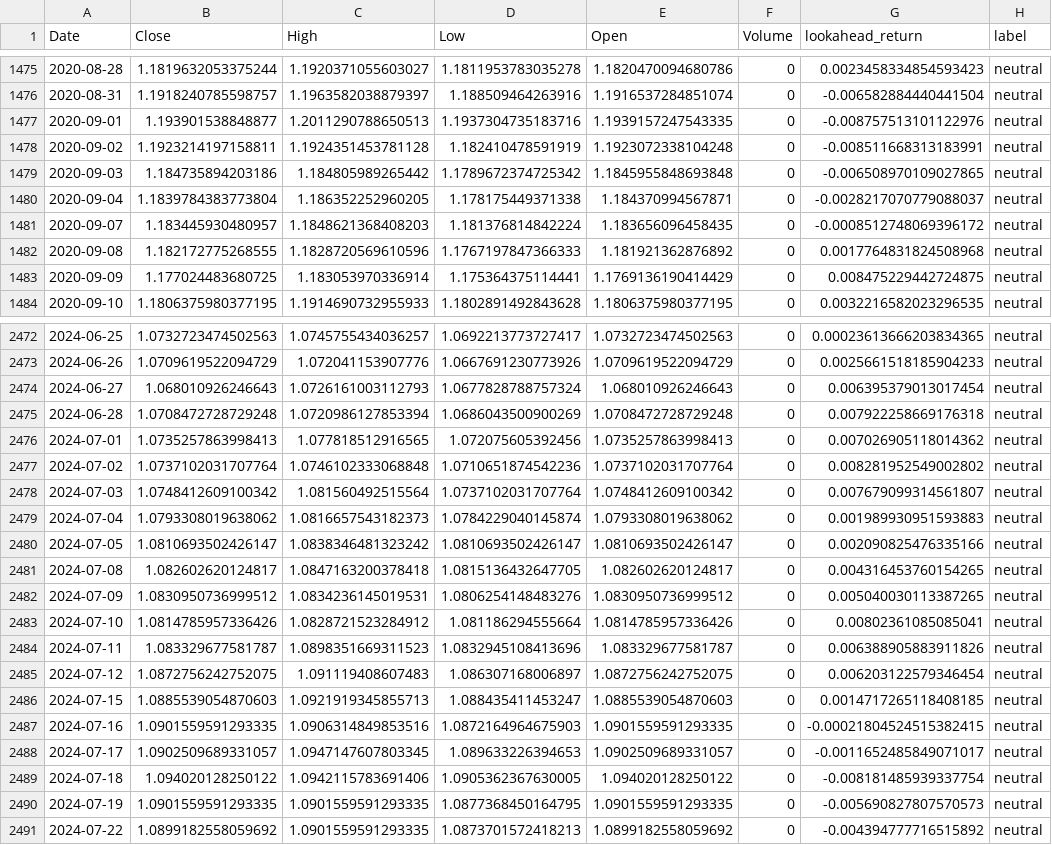
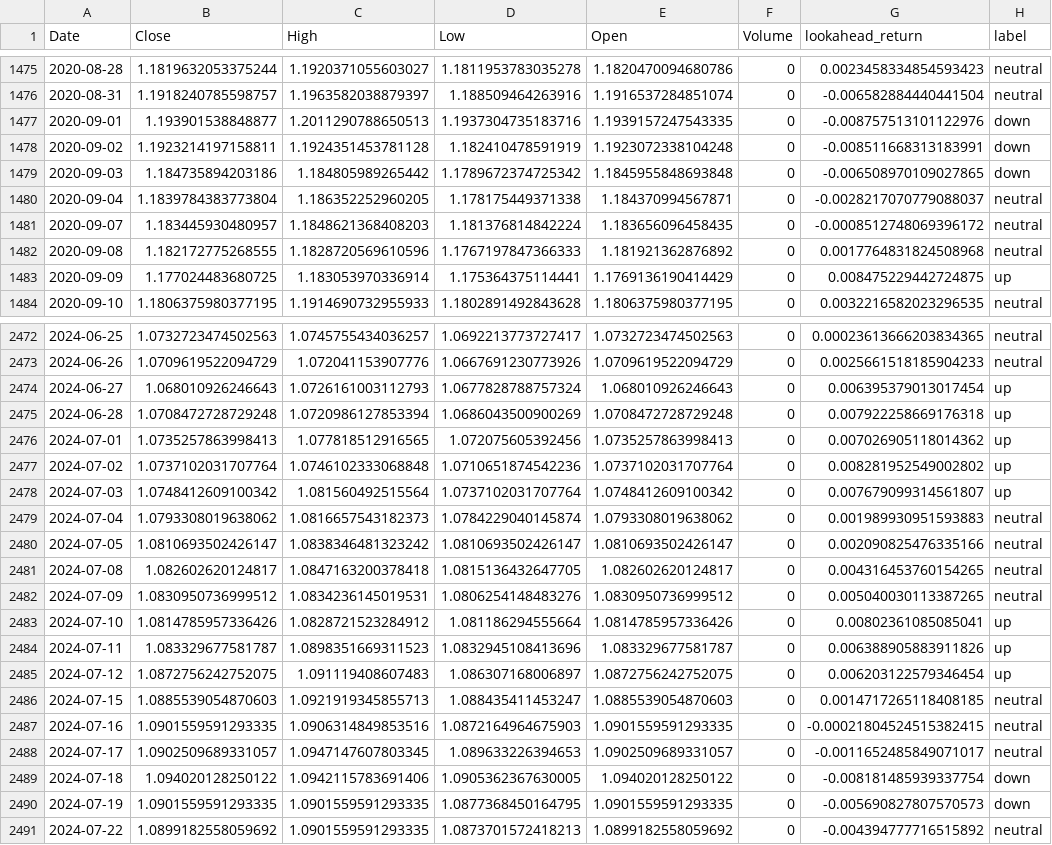
Before and after one commit to Jerycodes/hs2025_ml_project, a CSV file: data/processed/fx/eurusd_labels.csv, drawn as a sheet; only a part is shown, gaps mark what is left out; the diff covers the shown part only.

Commit message:
chore(experiments): add EXP_ID-based data prep, training and results notebooks

```diff
--- a/data/processed/fx/eurusd_labels.csv
+++ b/data/processed/fx/eurusd_labels.csv
@@ -1476,5 +1476,5 @@ Date,Close,High,Low,Open,Volume,lookahead_return,label
 2020-08-31,1.1918240785598757,1.1963582038879397,1.188509464263916,1.1916537284851074,0,-0.006582884440441504,neutral
-2020-09-01,1.193901538848877,1.2011290788650513,1.1937304735183716,1.1939157247543335,0,-0.008757513101122976,neutral
-2020-09-02,1.1923214197158811,1.1924351453781128,1.182410478591919,1.1923072338104248,0,-0.008511668313183991,neutral
-2020-09-03,1.184735894203186,1.184805989265442,1.1789672374725342,1.1845955848693848,0,-0.006508970109027865,neutral
+2020-09-01,1.193901538848877,1.2011290788650513,1.1937304735183716,1.1939157247543335,0,-0.008757513101122976,down
+2020-09-02,1.1923214197158811,1.1924351453781128,1.182410478591919,1.1923072338104248,0,-0.008511668313183991,down
+2020-09-03,1.184735894203186,1.184805989265442,1.1789672374725342,1.1845955848693848,0,-0.006508970109027865,down
 2020-09-04,1.1839784383773804,1.186352252960205,1.178175449371338,1.184370994567871,0,-0.0028217070779088037,neutral
@@ -1482,3 +1482,3 @@ Date,Close,High,Low,Open,Volume,lookahead_return,label
 2020-09-08,1.182172775268555,1.1828720569610596,1.1767197847366333,1.181921362876892,0,0.0017764831824508968,neutral
-2020-09-09,1.177024483680725,1.183053970336914,1.175364375114441,1.1769136190414429,0,0.008475229442724875,neutral
+2020-09-09,1.177024483680725,1.183053970336914,1.175364375114441,1.1769136190414429,0,0.008475229442724875,up
 2020-09-10,1.1806375980377195,1.1914690732955933,1.1802891492843628,1.1806375980377195,0,0.0032216582023296535,neutral
@@ -2473,7 +2473,7 @@ Date,Close,High,Low,Open,Volume,lookahead_return,label
 2024-06-26,1.0709619522094729,1.072041153907776,1.0667691230773926,1.0709619522094729,0,0.0025661518185904233,neutral
-2024-06-27,1.068010926246643,1.0726161003112793,1.0677828788757324,1.068010926246643,0,0.006395379013017454,neutral
-2024-06-28,1.0708472728729248,1.0720986127853394,1.0686043500900269,1.0708472728729248,0,0.007922258669176318,neutral
-2024-07-01,1.0735257863998413,1.077818512916565,1.072075605392456,1.0735257863998413,0,0.007026905118014362,neutral
-2024-07-02,1.0737102031707764,1.0746102333068848,1.0710651874542236,1.0737102031707764,0,0.008281952549002802,neutral
-2024-07-03,1.0748412609100342,1.081560492515564,1.0737102031707764,1.0748412609100342,0,0.007679099314561807,neutral
+2024-06-27,1.068010926246643,1.0726161003112793,1.0677828788757324,1.068010926246643,0,0.006395379013017454,up
+2024-06-28,1.0708472728729248,1.0720986127853394,1.0686043500900269,1.0708472728729248,0,0.007922258669176318,up
+2024-07-01,1.0735257863998413,1.077818512916565,1.072075605392456,1.0735257863998413,0,0.007026905118014362,up
+2024-07-02,1.0737102031707764,1.0746102333068848,1.0710651874542236,1.0737102031707764,0,0.008281952549002802,up
+2024-07-03,1.0748412609100342,1.081560492515564,1.0737102031707764,1.0748412609100342,0,0.007679099314561807,up
 2024-07-04,1.0793308019638062,1.0816657543182373,1.0784229040145874,1.0793308019638062,0,0.001989930951593883,neutral
@@ -2482,5 +2482,5 @@ Date,Close,High,Low,Open,Volume,lookahead_return,label
 2024-07-09,1.0830950736999512,1.0834236145019531,1.0806254148483276,1.0830950736999512,0,0.005040030113387265,neutral
-2024-07-10,1.0814785957336426,1.0828721523284912,1.081186294555664,1.0814785957336426,0,0.00802361085085041,neutral
-2024-07-11,1.083329677581787,1.0898351669311523,1.0832945108413696,1.083329677581787,0,0.006388905883911826,neutral
-2024-07-12,1.0872756242752075,1.091119408607483,1.086307168006897,1.0872756242752075,0,0.006203122579346454,neutral
+2024-07-10,1.0814785957336426,1.0828721523284912,1.081186294555664,1.0814785957336426,0,0.00802361085085041,up
+2024-07-11,1.083329677581787,1.0898351669311523,1.0832945108413696,1.083329677581787,0,0.006388905883911826,up
+2024-07-12,1.0872756242752075,1.091119408607483,1.086307168006897,1.0872756242752075,0,0.006203122579346454,up
 2024-07-15,1.0885539054870603,1.0921919345855713,1.088435411453247,1.0885539054870603,0,0.0014717265118408185,neutral
@@ -2488,4 +2488,4 @@ Date,Close,High,Low,Open,Volume,lookahead_return,label
 2024-07-17,1.0902509689331057,1.0947147607803345,1.089633226394653,1.0902509689331057,0,-0.0011652485849071017,neutral
-2024-07-18,1.094020128250122,1.0942115783691406,1.0905362367630005,1.094020128250122,0,-0.008181485939337754,neutral
-2024-07-19,1.0901559591293335,1.0901559591293335,1.0877368450164795,1.0901559591293335,0,-0.005690827807570573,neutral
+2024-07-18,1.094020128250122,1.0942115783691406,1.0905362367630005,1.094020128250122,0,-0.008181485939337754,down
+2024-07-19,1.0901559591293335,1.0901559591293335,1.0877368450164795,1.0901559591293335,0,-0.005690827807570573,down
 2024-07-22,1.0899182558059692,1.0901559591293335,1.0873701572418213,1.0899182558059692,0,-0.004394777716515892,neutral
```
Also changed, not shown: 85 edited cells elsewhere in this file, 6 other files.
